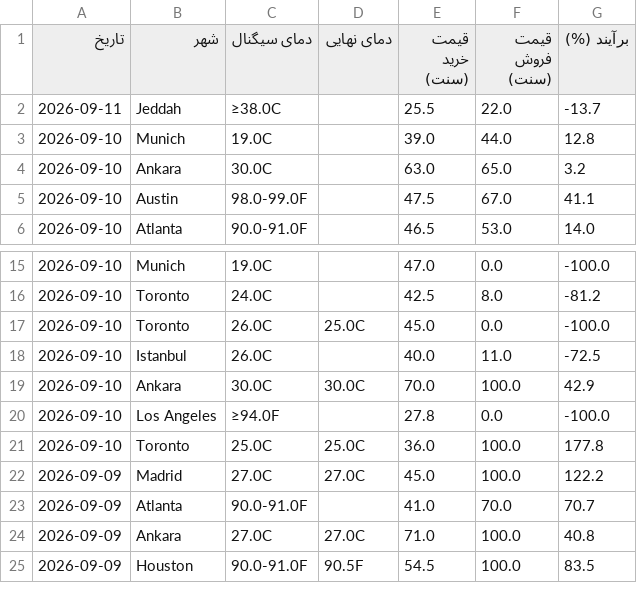
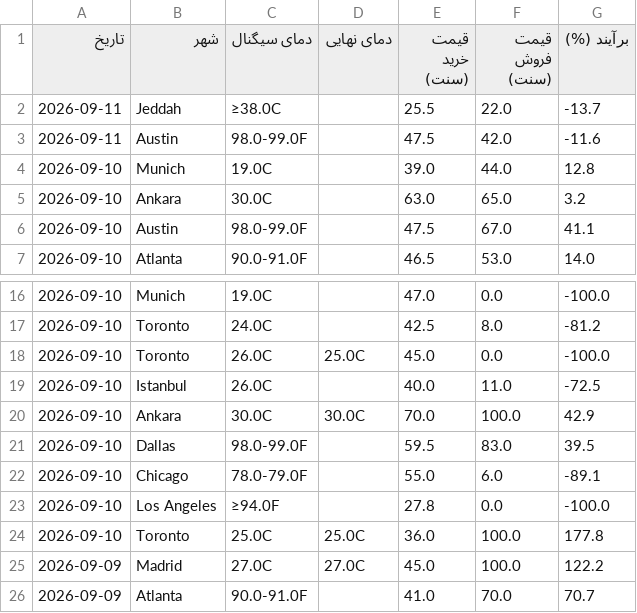
Before and after one commit to ericlamar008/weatherbot, a CSV file: docs/lock_history.csv, drawn as a sheet; only a part is shown, gaps mark what is left out; the shorter side is filled out with more unchanged rows.

```diff
--- a/docs/lock_history.csv
+++ b/docs/lock_history.csv
@@ -2,2 +2,3 @@
 2026-09-11,Jeddah,≥38.0C,,25.5,22.0,-13.7
+2026-09-11,Austin,98.0-99.0F,,47.5,42.0,-11.6
 2026-09-10,Munich,19.0C,,39.0,44.0,12.8
@@ -19,2 +20,4 @@
 2026-09-10,Ankara,30.0C,30.0C,70.0,100.0,42.9
+2026-09-10,Dallas,98.0-99.0F,,59.5,83.0,39.5
+2026-09-10,Chicago,78.0-79.0F,,55.0,6.0,-89.1
 2026-09-10,Los Angeles,≥94.0F,,27.8,0.0,-100.0
```
Also changed, not shown: 46 other files.
